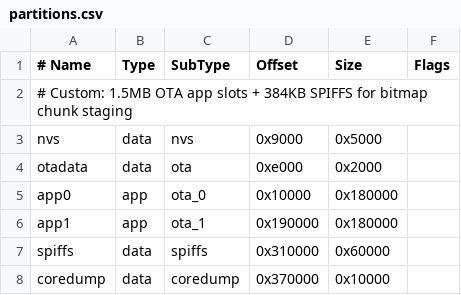
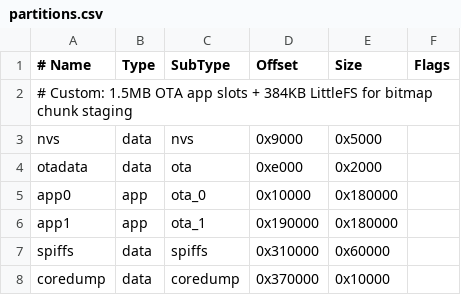
Before and after one commit to emilecantin/ha-eink-calendar, a CSV file: Arduino/epcal/partitions.csv, drawn as a sheet.

```diff
--- a/Arduino/epcal/partitions.csv
+++ b/Arduino/epcal/partitions.csv
@@ -1,3 +1,3 @@
 # Name,   Type, SubType, Offset,  Size, Flags
-# Custom: 1.5MB OTA app slots + 384KB SPIFFS for bitmap chunk staging
+# Custom: 1.5MB OTA app slots + 384KB LittleFS for bitmap chunk staging
 nvs,      data, nvs,     0x9000,  0x5000,
```
Also changed, not shown: 4 other files.
